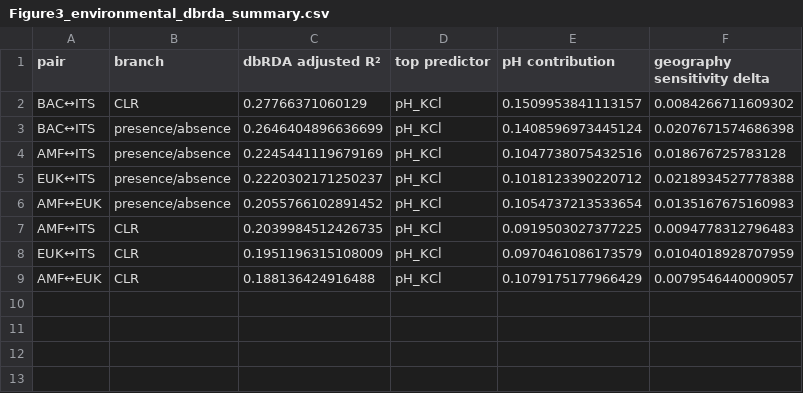
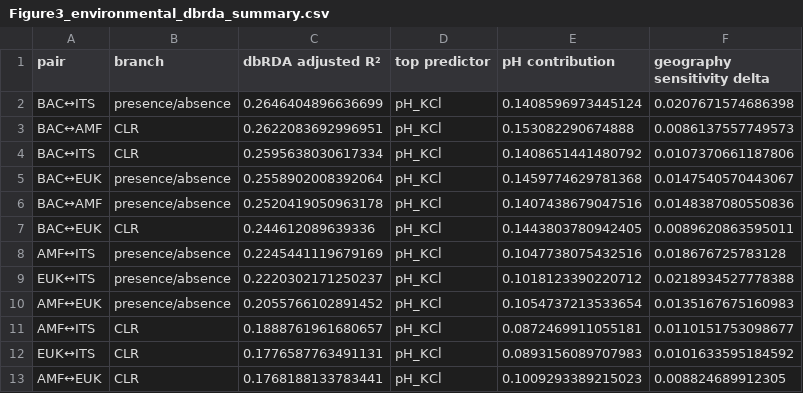
Before and after one commit to bo-maxwell-stevens/agent-microbial-communities, a CSV file: figures/source_data/Figure3_environmental_dbrda_summary.csv, drawn as a sheet.

```diff
--- a/figures/source_data/Figure3_environmental_dbrda_summary.csv
+++ b/figures/source_data/Figure3_environmental_dbrda_summary.csv
@@ -1,4 +1,8 @@
 pair,branch,dbRDA adjusted R²,top predictor,pH contribution,geography sensitivity delta
-BAC↔ITS,CLR,0.27766371060129,pH_KCl,0.1509953841113157,0.0084266711609302
 BAC↔ITS,presence/absence,0.2646404896636699,pH_KCl,0.1408596973445124,0.0207671574686398
+BAC↔AMF,CLR,0.2622083692996951,pH_KCl,0.153082290674888,0.0086137557749573
+BAC↔ITS,CLR,0.2595638030617334,pH_KCl,0.1408651441480792,0.0107370661187806
+BAC↔EUK,presence/absence,0.2558902008392064,pH_KCl,0.1459774629781368,0.0147540570443067
+BAC↔AMF,presence/absence,0.2520419050963178,pH_KCl,0.1407438679047516,0.0148387080550836
+BAC↔EUK,CLR,0.244612089639336,pH_KCl,0.1443803780942405,0.0089620863595011
 AMF↔ITS,presence/absence,0.2245441119679169,pH_KCl,0.1047738075432516,0.018676725783128
@@ -6,4 +10,4 @@ EUK↔ITS,presence/absence,0.2220302171250237,pH_KCl,0.1018123390220712,0.021893
 AMF↔EUK,presence/absence,0.2055766102891452,pH_KCl,0.1054737213533654,0.0135167675160983
-AMF↔ITS,CLR,0.2039984512426735,pH_KCl,0.0919503027377225,0.0094778312796483
-EUK↔ITS,CLR,0.1951196315108009,pH_KCl,0.0970461086173579,0.0104018928707959
-AMF↔EUK,CLR,0.188136424916488,pH_KCl,0.1079175177966429,0.0079546440009057
+AMF↔ITS,CLR,0.1888761961680657,pH_KCl,0.0872469911055181,0.0110151753098677
+EUK↔ITS,CLR,0.1776587763491131,pH_KCl,0.0893156089707983,0.0101633595184592
+AMF↔EUK,CLR,0.1768188133783441,pH_KCl,0.1009293389215023,0.008824689912305
```
Also changed, not shown: figures/source_data/Figure4_hypothesis_models_A_to_G.csv, figures/source_data/Figure5_integrated_synthesis_network_edges.csv, 34 other files.
